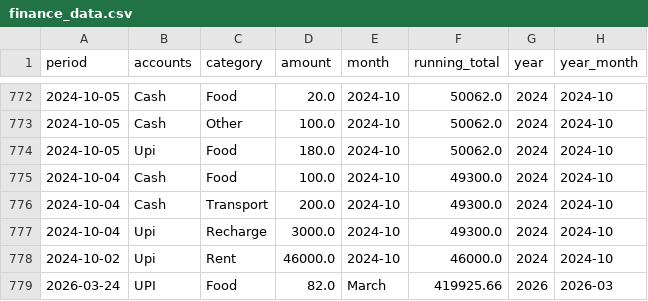
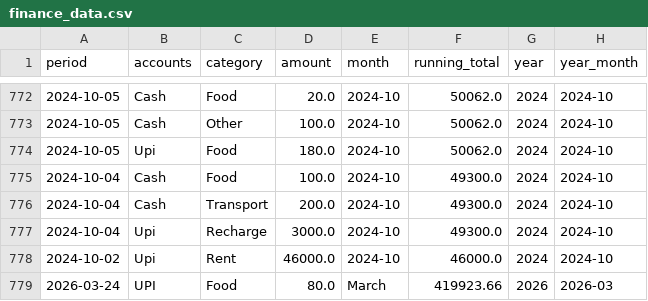
Before and after one commit to Trilokesh-Praxis-2023/Finalcial_App, a CSV file: finance_data.csv, drawn as a sheet; only a part is shown, gaps mark what is left out.

Commit message:
Added ₹80.0 in Food

```diff
--- a/finance_data.csv
+++ b/finance_data.csv
@@ -778,2 +778,2 @@ period,accounts,category,amount,month,running_total,year,year_month
 2024-10-02,Upi,Rent,46000.0,2024-10,46000.0,2024,2024-10
-2026-03-24,UPI,Food,82.0,March,419925.66,2026,2026-03
+2026-03-24,UPI,Food,80.0,March,419923.66,2026,2026-03
```
